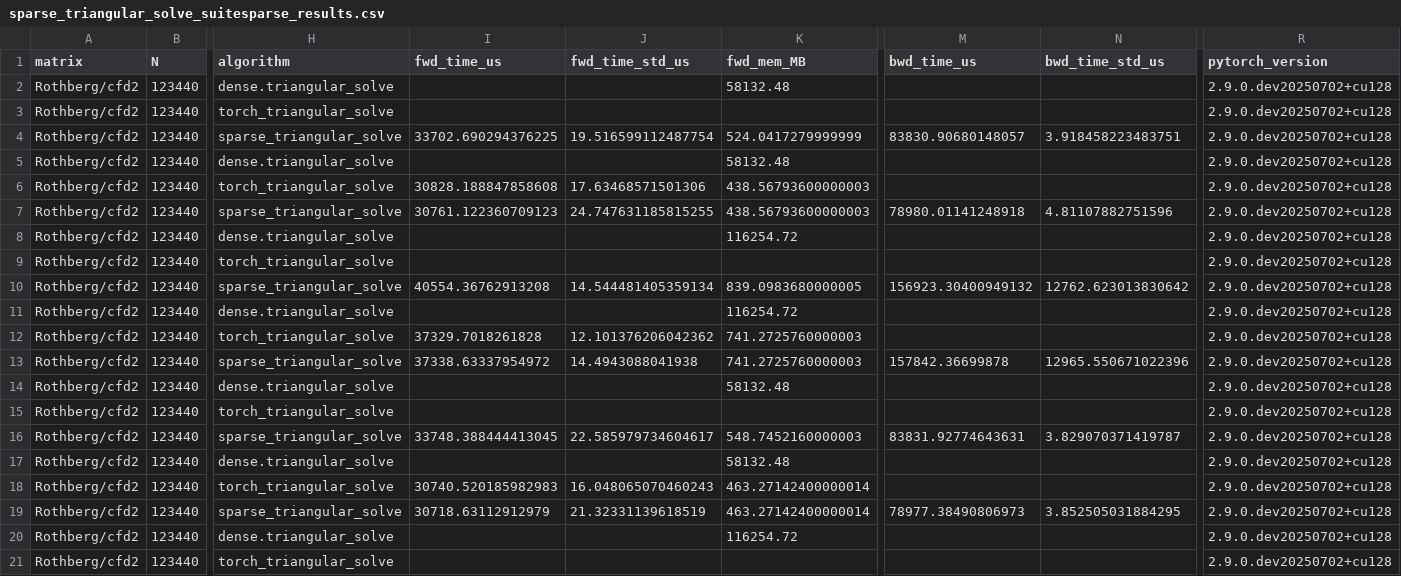
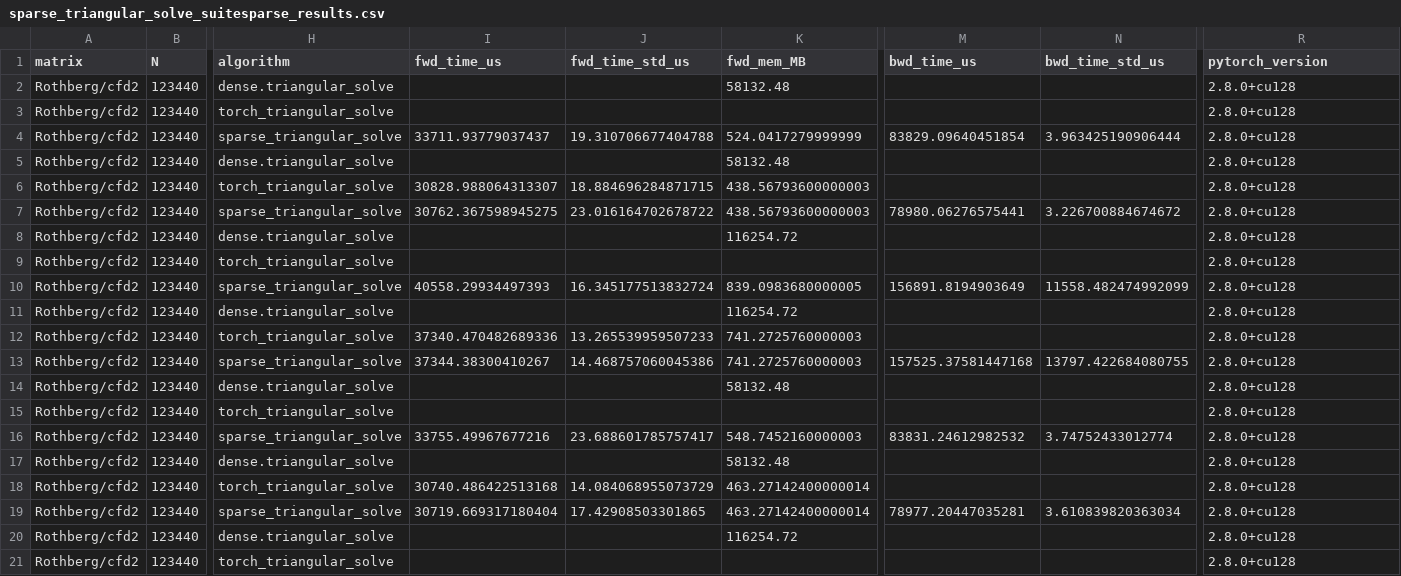
Before and after one commit to cai4cai/torchsparsegradutils, a CSV file: torchsparsegradutils/benchmarks/results/sparse_triangular_solve_suitesparse_results.csv, drawn as a sheet; only a part is shown, gaps mark what is left out; the diff covers the shown part only; the diff names each change by its address in the sheet, - before the commit and + after, or states it on an @@ line.

```diff
--- a/torchsparsegradutils/benchmarks/results/sparse_triangular_solve_suitesparse_results.csv
+++ b/torchsparsegradutils/benchmarks/results/sparse_triangular_solve_suitesparse_results.csv
-R2:R21 (pytorch_version): 2.9.0.dev20250702+cu128
+R2:R21 (pytorch_version): 2.8.0+cu128
-I4 (fwd_time_us): 33702.690294376225
+I4 (fwd_time_us): 33711.93779037437
-J4 (fwd_time_std_us): 19.516599112487754
+J4 (fwd_time_std_us): 19.310706677404788
-M4 (bwd_time_us): 83830.90680148057
+M4 (bwd_time_us): 83829.09640451854
-N4 (bwd_time_std_us): 3.918458223483751
+N4 (bwd_time_std_us): 3.963425190906444
-I6 (fwd_time_us): 30828.188847858608
+I6 (fwd_time_us): 30828.988064313307
-J6 (fwd_time_std_us): 17.63468571501306
+J6 (fwd_time_std_us): 18.884696284871715
-I7 (fwd_time_us): 30761.122360709123
+I7 (fwd_time_us): 30762.367598945275
-J7 (fwd_time_std_us): 24.747631185815255
+J7 (fwd_time_std_us): 23.016164702678722
-M7 (bwd_time_us): 78980.01141248918
+M7 (bwd_time_us): 78980.06276575441
-N7 (bwd_time_std_us): 4.81107882751596
+N7 (bwd_time_std_us): 3.226700884674672
-I10 (fwd_time_us): 40554.36762913208
+I10 (fwd_time_us): 40558.29934497393
-J10 (fwd_time_std_us): 14.544481405359134
+J10 (fwd_time_std_us): 16.345177513832724
-M10 (bwd_time_us): 156923.30400949132
+M10 (bwd_time_us): 156891.8194903649
-N10 (bwd_time_std_us): 12762.623013830642
+N10 (bwd_time_std_us): 11558.482474992099
-I12 (fwd_time_us): 37329.7018261828
+I12 (fwd_time_us): 37340.470482689336
-J12 (fwd_time_std_us): 12.101376206042362
+J12 (fwd_time_std_us): 13.265539959507233
-I13 (fwd_time_us): 37338.63337954972
+I13 (fwd_time_us): 37344.38300410267
-J13 (fwd_time_std_us): 14.4943088041938
+J13 (fwd_time_std_us): 14.468757060045386
-M13 (bwd_time_us): 157842.36699878
+M13 (bwd_time_us): 157525.37581447168
-N13 (bwd_time_std_us): 12965.550671022396
+N13 (bwd_time_std_us): 13797.422684080755
-I16 (fwd_time_us): 33748.388444413045
+I16 (fwd_time_us): 33755.49967677216
-J16 (fwd_time_std_us): 22.585979734604617
+J16 (fwd_time_std_us): 23.688601785757417
-M16 (bwd_time_us): 83831.92774643631
+M16 (bwd_time_us): 83831.24612982532
-N16 (bwd_time_std_us): 3.829070371419787
+N16 (bwd_time_std_us): 3.74752433012774
-I18 (fwd_time_us): 30740.520185982983
+I18 (fwd_time_us): 30740.486422513168
-J18 (fwd_time_std_us): 16.048065070460243
+J18 (fwd_time_std_us): 14.084068955073729
-I19 (fwd_time_us): 30718.63112912979
+I19 (fwd_time_us): 30719.669317180404
-J19 (fwd_time_std_us): 21.32331139618519
+J19 (fwd_time_std_us): 17.42908503301865
-M19 (bwd_time_us): 78977.38490806973
+M19 (bwd_time_us): 78977.20447035281
-N19 (bwd_time_std_us): 3.852505031884295
+N19 (bwd_time_std_us): 3.610839820363034
```
Also changed, not shown: 14 edited cells elsewhere in this file, torchsparsegradutils/benchmarks/results/sparse_generic_solve_suite_results.csv, 6 other files.
